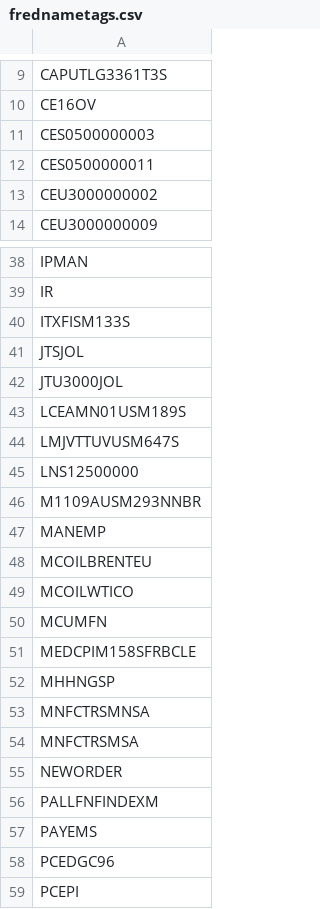
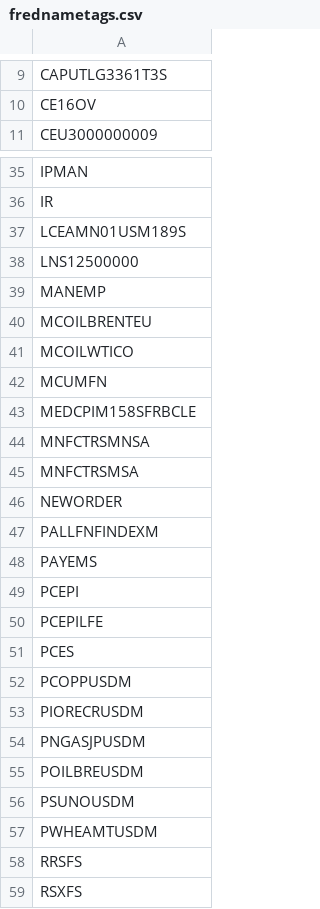
Before and after one commit to eliasbaumann/Statistical-Programming-Languages-Seminar, a CSV file: Qdataprep/frednametags.csv, drawn as a sheet; only a part is shown, gaps mark what is left out; the shorter side is filled out with more unchanged rows.

Commit message:
Update Nametags

```diff
--- a/Qdataprep/frednametags.csv
+++ b/Qdataprep/frednametags.csv
@@ -10,5 +10,2 @@ CAPUTLG3361T3S
 CE16OV
-CES0500000003
-CES0500000011
-CEU3000000002
 CEU3000000009
@@ -39,9 +36,4 @@ IPMAN
 IR
-ITXFISM133S
-JTSJOL
-JTU3000JOL
 LCEAMN01USM189S
-LMJVTTUVUSM647S
 LNS12500000
-M1109AUSM293NNBR
 MANEMP
@@ -51,3 +43,2 @@ MCUMFN
 MEDCPIM158SFRBCLE
-MHHNGSP
 MNFCTRSMNSA
@@ -57,3 +48,2 @@ PALLFNFINDEXM
 PAYEMS
-PCEDGC96
 PCEPI
```
